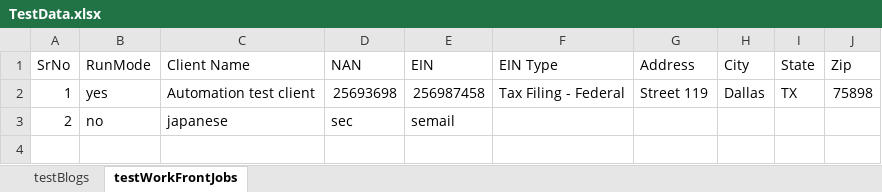
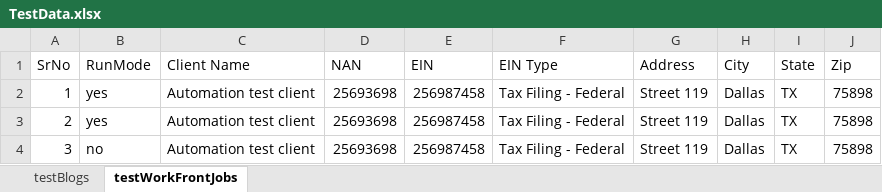
Before and after one commit to swapnilgitrepo1990/BITestNGFramework, an Excel workbook: config/SetTestCase/TestData.xlsx, sheet testWorkFrontJobs, drawn as a sheet; values as stored, in another font and other column widths than the file's, no borders; the diff names each change by its address in the sheet, - before the commit and + after, or states it on an @@ line.

```diff
--- a/config/SetTestCase/TestData.xlsx (sheet testWorkFrontJobs)
+++ b/config/SetTestCase/TestData.xlsx (sheet testWorkFrontJobs)
-B3 (RunMode): no
+B3 (RunMode): yes
-C3 (Client Name): japanese
+C3 (Client Name): Automation test client
-D3 (NAN): sec
+D3 (NAN): 25693698
-E3 (EIN): semail
+E3 (EIN): 256987458
-F3 (EIN Type): (empty)
+F3 (EIN Type): Tax Filing - Federal
-G3 (Address): (empty)
+G3 (Address): Street 119
-H3 (City): (empty)
+H3 (City): Dallas
-I3 (State): (empty)
+I3 (State): TX
-J3 (Zip): (empty)
+J3 (Zip): 75898
+row 4: 3 | no | Automation test client | 25693698 | 256987458 | Tax Filing - Federal | Street 119 | Dallas | TX | 75898
```
Also changed, not shown: 17 other files.
